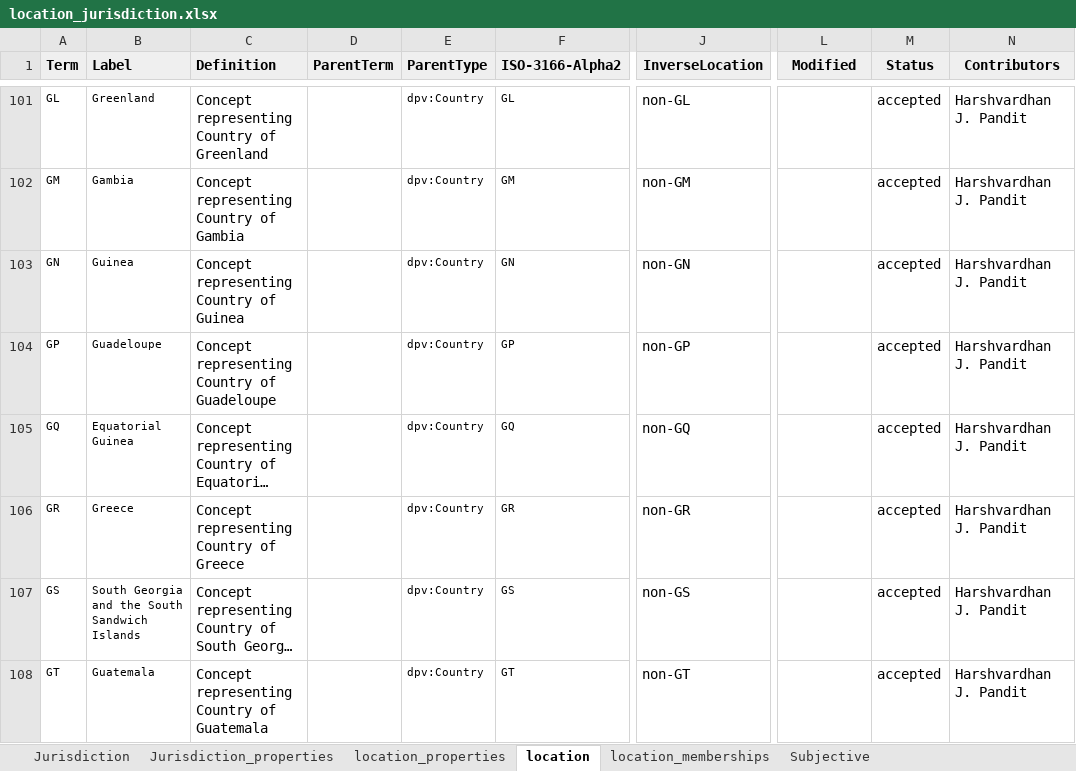
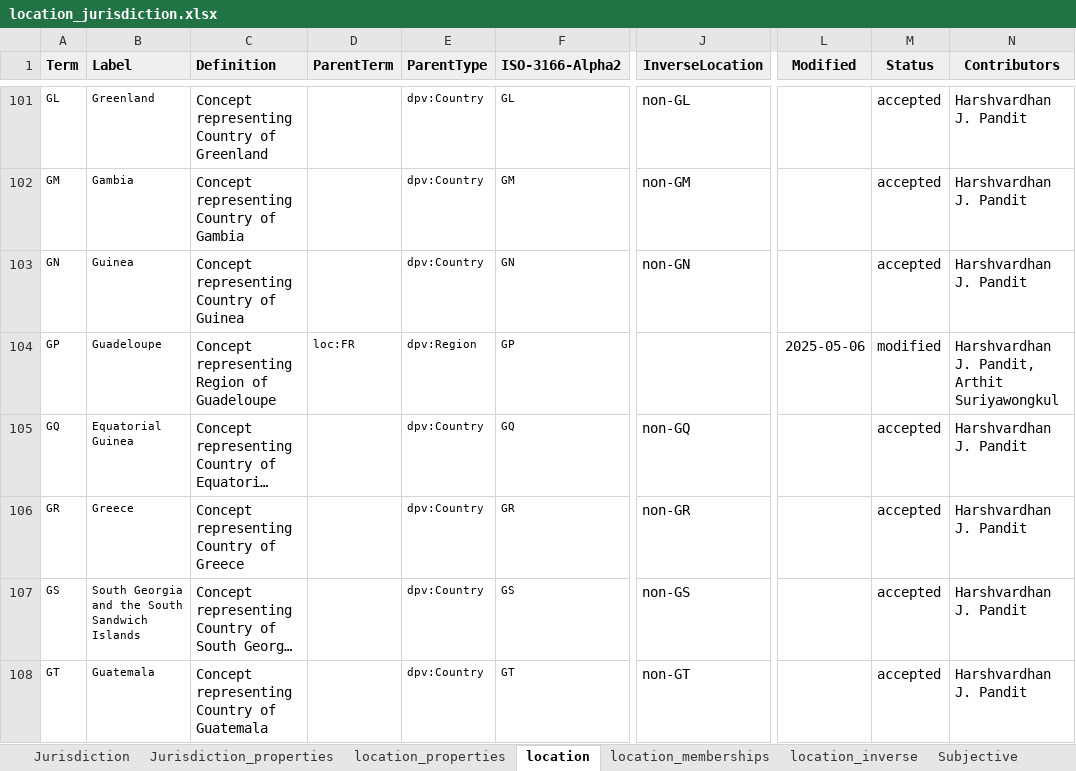
Before and after one commit to w3c/dpv, an Excel workbook: code/vocab_csv/location_jurisdiction.xlsx, sheet location, drawn as a sheet; only a part is shown, gaps mark what is left out; long unchanged cells end in …; values as stored, in another font and other column widths than the file's, no borders; charts and pictures and conditional formats not drawn; the diff covers the shown part only; the diff names each change by its address in the sheet, - before the commit and + after, or states it on an @@ line.

Commit message:
Fixes regions declared as countries
- Uses list at
  https://en.wikipedia.org/wiki/ISO_3166-2#Subdivisions_included_in_ISO_3166-1
- e.g. loc:SJ (Svalbard) was declared as dpv:Country; this commit
  changes it to dpv:Region, with loc:NO as broader country
- The inverse concepts for these modified concepts (regions) are removed
  as we only provide them for countries

Co-authored-by: Arthit Suriyawongkul <arthit@gmail.com>

```diff
--- a/code/vocab_csv/location_jurisdiction.xlsx (sheet location)
+++ b/code/vocab_csv/location_jurisdiction.xlsx (sheet location)
+sheet tab: location_inverse
-C104 (Definition): Concept representing Country of Guadeloupe
+C104 (Definition): Concept representing Region of Guadeloupe
-D104 (ParentTerm): (empty)
+D104 (ParentTerm): loc:FR
-E104 (ParentType): dpv:Country
+E104 (ParentType): dpv:Region
-J104 (InverseLocation): non-GP
+J104 (InverseLocation): (empty)
-L104 (Modified): (empty)
+L104 (Modified): 2025-05-06
-M104 (Status): accepted
+M104 (Status): modified
-N104 (Contributors): Harshvardhan J. Pandit
+N104 (Contributors): Harshvardhan J. Pandit, Arthit Suriyawongkul
```
Also changed, not shown: 180 edited cells elsewhere in this sheet, charts or pictures, 5 other files.
